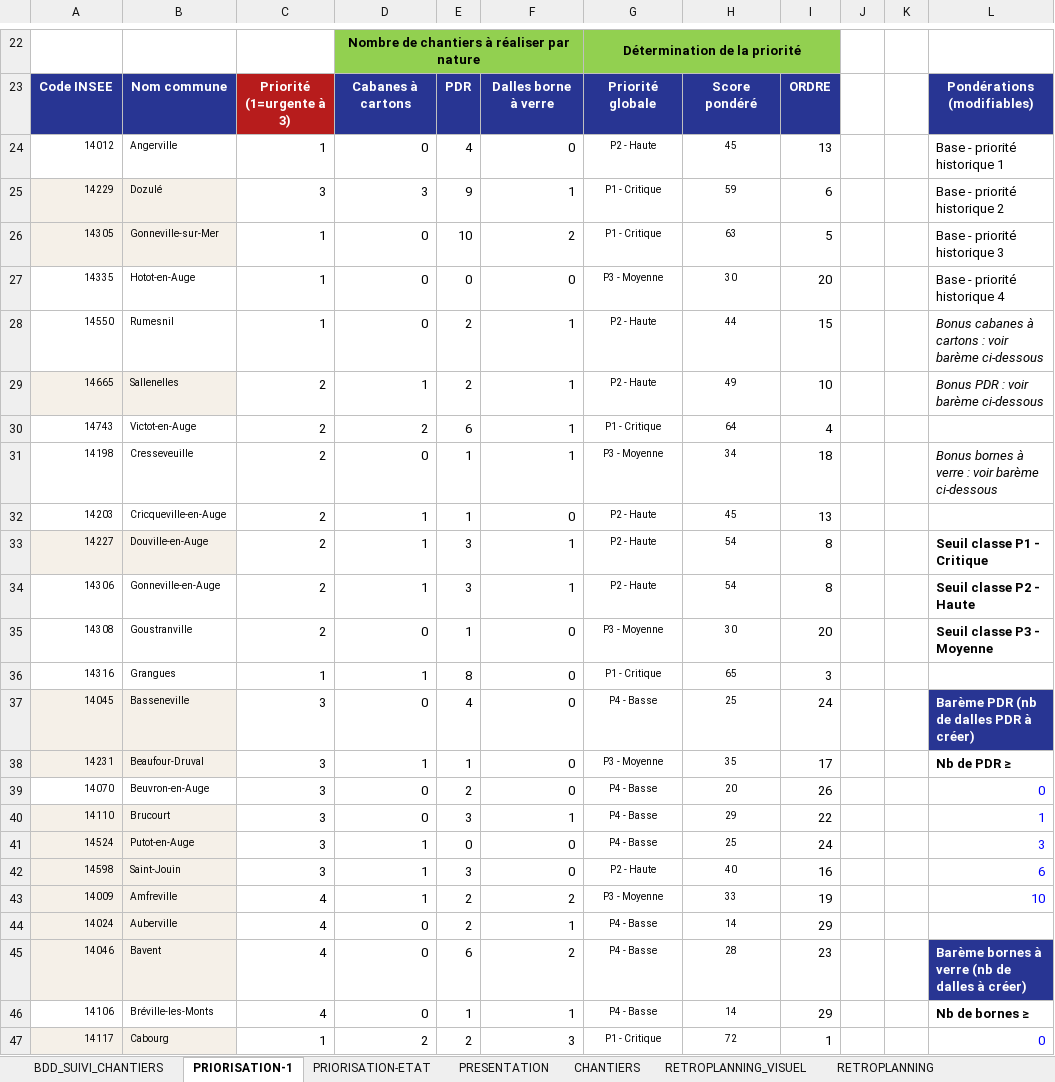
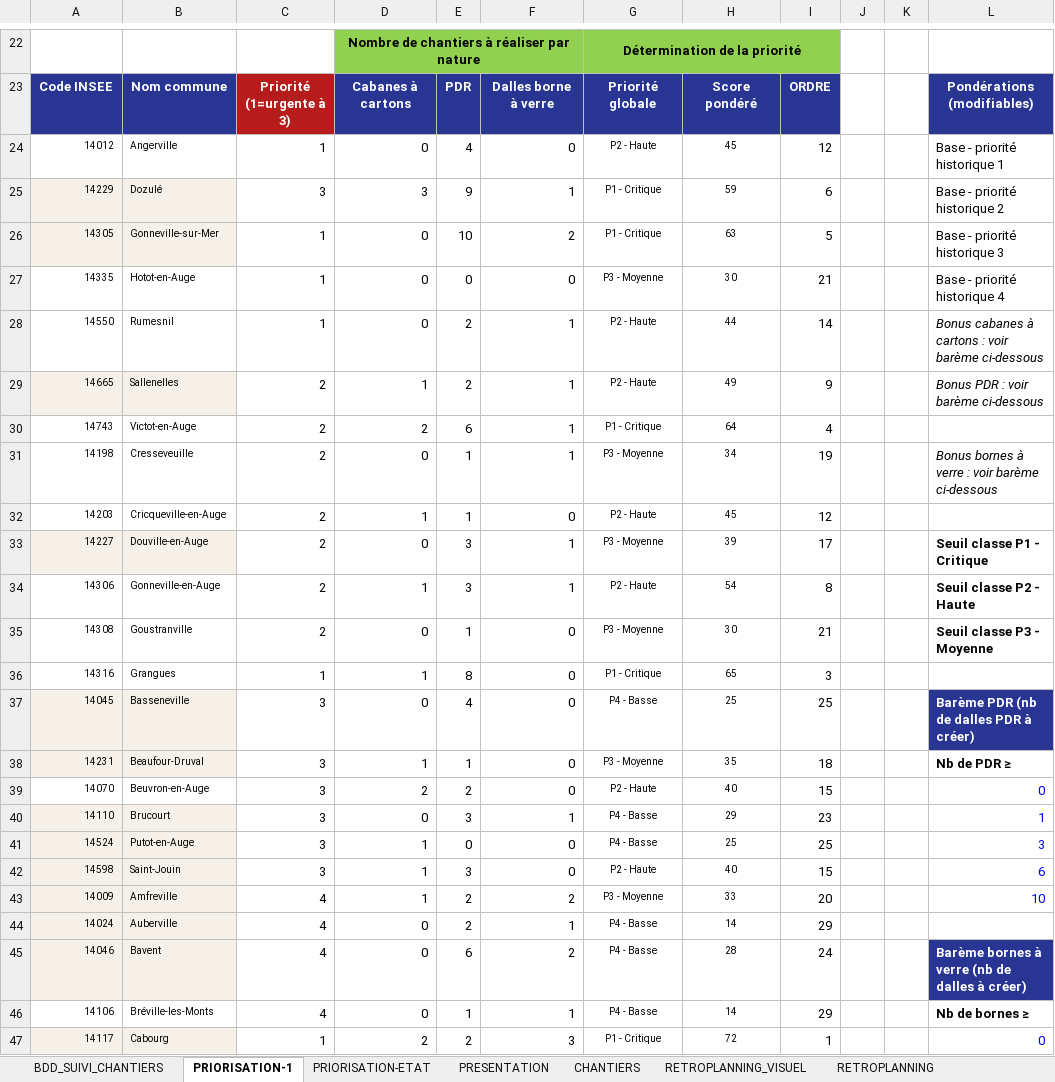
Before and after one commit to ncpa-dechets/suivi-chantiers, an Excel workbook: DT-DICT-DALLES_BETON_avec_RETROPLANNING.xlsx, sheet PRIORISATION-1, drawn as a sheet; only a part is shown, gaps mark what is left out; values as stored, in another font and other column widths than the file's, no borders; conditional formats not drawn; the diff covers the shown part only; the diff names each change by its address in the sheet, - before the commit and + after, or states it on an @@ line.

```diff
--- a/DT-DICT-DALLES_BETON_avec_RETROPLANNING.xlsx (sheet PRIORISATION-1)
+++ b/DT-DICT-DALLES_BETON_avec_RETROPLANNING.xlsx (sheet PRIORISATION-1)
-I24: 13
+I24: 12
-I27: 20
+I27: 21
-I28: 15
+I28: 14
-I29: 10
+I29: 9
-I31: 18
+I31: 19
-I32: 13
+I32: 12
-D33: 1
+D33: 0
-G33: P2 - Haute
+G33: P3 - Moyenne
-H33: 54
+H33: 39
-I33: 8
+I33: 17
-I35: 20
+I35: 21
-I37: 24
+I37: 25
-I38: 17
+I38: 18
-D39: 0
+D39: 2
-G39: P4 - Basse
+G39: P2 - Haute
-H39: 20
+H39: 40
-I39: 26
+I39: 15
-I40: 22
+I40: 23
-I41: 24
+I41: 25
-I42: 16
+I42: 15
-I43: 19
+I43: 20
-I45: 23
+I45: 24
```
Also changed, not shown: 31 edited cells elsewhere in this sheet, sheet PRIORISATION-ETAT, sheet PRESENTATION, sheet BDD_SUIVI_CHANTIERS, formulas that keep their value, charts or pictures.
